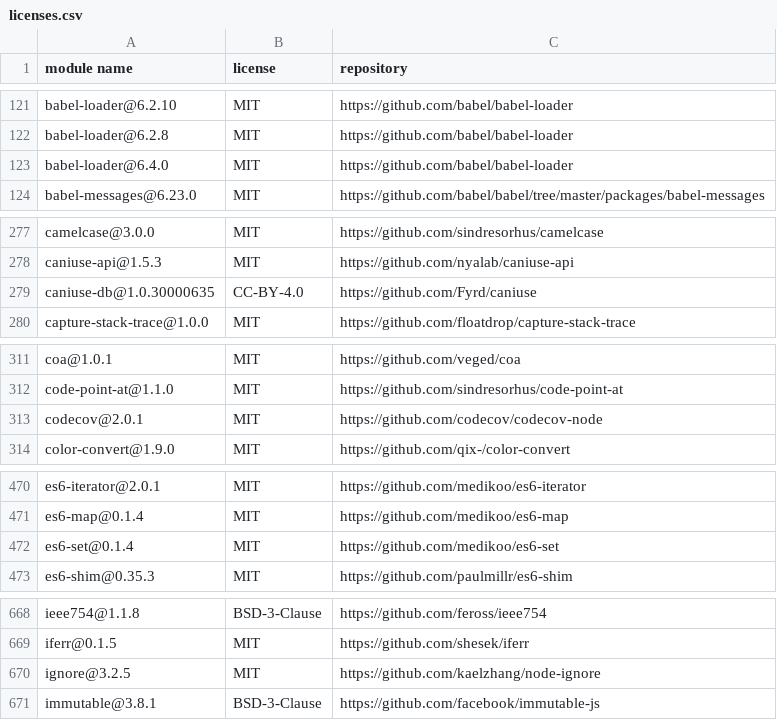
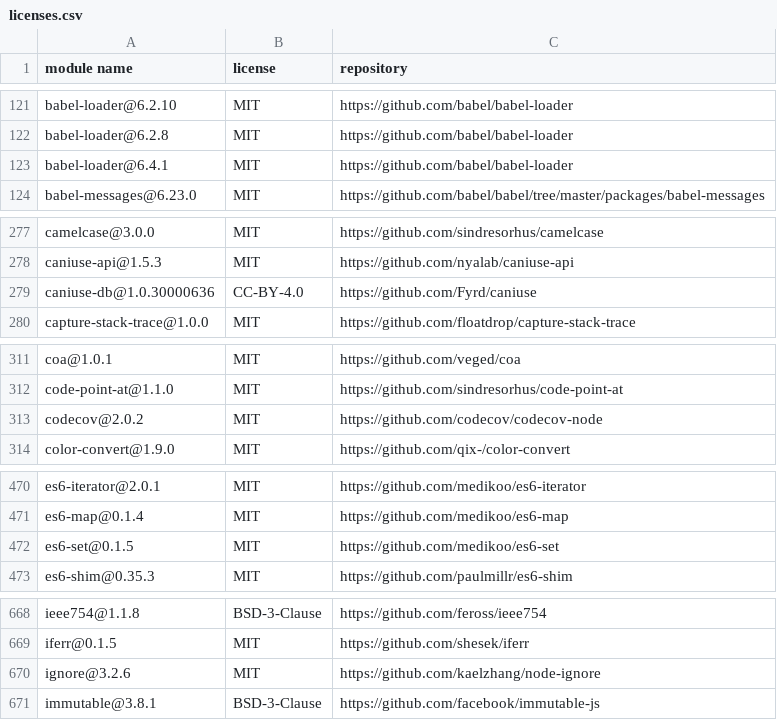
Before and after one commit to MCS-Lite/mcs-lite, a CSV file: docs/licenses.csv, drawn as a sheet; only a part is shown, gaps mark what is left out; the diff covers the shown part only.

Commit message:
docs(License): update

```diff
--- a/docs/licenses.csv
+++ b/docs/licenses.csv
@@ -122,3 +122,3 @@
 "babel-loader@6.2.8","MIT","https://github.com/babel/babel-loader"
-"babel-loader@6.4.0","MIT","https://github.com/babel/babel-loader"
+"babel-loader@6.4.1","MIT","https://github.com/babel/babel-loader"
 "babel-messages@6.23.0","MIT","https://github.com/babel/babel/tree/master/packages/babel-messages"
@@ -278,3 +278,3 @@
 "caniuse-api@1.5.3","MIT","https://github.com/nyalab/caniuse-api"
-"caniuse-db@1.0.30000635","CC-BY-4.0","https://github.com/Fyrd/caniuse"
+"caniuse-db@1.0.30000636","CC-BY-4.0","https://github.com/Fyrd/caniuse"
 "capture-stack-trace@1.0.0","MIT","https://github.com/floatdrop/capture-stack-trace"
@@ -312,3 +312,3 @@
 "code-point-at@1.1.0","MIT","https://github.com/sindresorhus/code-point-at"
-"codecov@2.0.1","MIT","https://github.com/codecov/codecov-node"
+"codecov@2.0.2","MIT","https://github.com/codecov/codecov-node"
 "color-convert@1.9.0","MIT","https://github.com/qix-/color-convert"
@@ -471,3 +471,3 @@
 "es6-map@0.1.4","MIT","https://github.com/medikoo/es6-map"
-"es6-set@0.1.4","MIT","https://github.com/medikoo/es6-set"
+"es6-set@0.1.5","MIT","https://github.com/medikoo/es6-set"
 "es6-shim@0.35.3","MIT","https://github.com/paulmillr/es6-shim"
@@ -669,3 +669,3 @@
 "iferr@0.1.5","MIT","https://github.com/shesek/iferr"
-"ignore@3.2.5","MIT","https://github.com/kaelzhang/node-ignore"
+"ignore@3.2.6","MIT","https://github.com/kaelzhang/node-ignore"
 "immutable@3.8.1","BSD-3-Clause","https://github.com/facebook/immutable-js"
```
Also changed, not shown: 4 edited cells elsewhere in this file.
